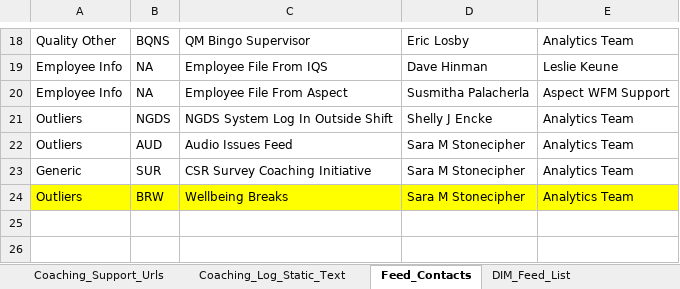
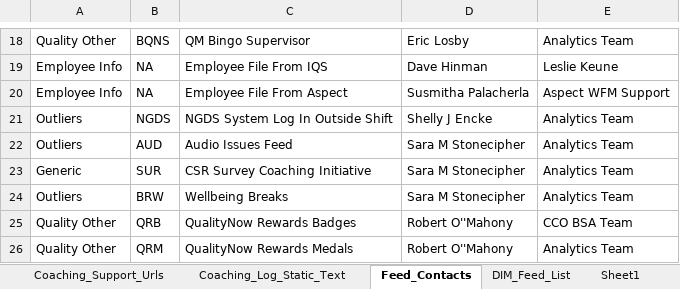
Before and after one commit to maximus-cco/eCoaching_V2_Bak, an Excel workbook: Design/DD/DB/CCO_eCoaching_Log_Dimension_Table_Data.xlsx, sheet Feed_Contacts, drawn as a sheet; only a part is shown, gaps mark what is left out; values as stored, in another font and other column widths than the file's, no borders; the diff names each change by its address in the sheet, - before the commit and + after, or states it on an @@ line.

Commit message:
TFS 27851 - Quality Now Olympic Rewards Feed
git-tfs-id: [https://tfs.omnicloud.local/tfs/cco%20program/]$/eCoaching_V2;C53694

```diff
--- a/Design/DD/DB/CCO_eCoaching_Log_Dimension_Table_Data.xlsx (sheet Feed_Contacts)
+++ b/Design/DD/DB/CCO_eCoaching_Log_Dimension_Table_Data.xlsx (sheet Feed_Contacts)
+sheet tab: Sheet1
-A24:E24 fill: #FFFF00
+A24:E24 fill: none
+row 25: Quality Other | QRB | QualityNow Rewards Badges | Robert O''Mahony | CCO BSA Team
+row 26: Quality Other | QRM | QualityNow Rewards Medals | Robert O''Mahony | Analytics Team
```
Also changed, not shown: sheet DIM_Feed_List, sheet Revision_History, sheet DIM_Sub_Coaching_Reason, 2 other files.
